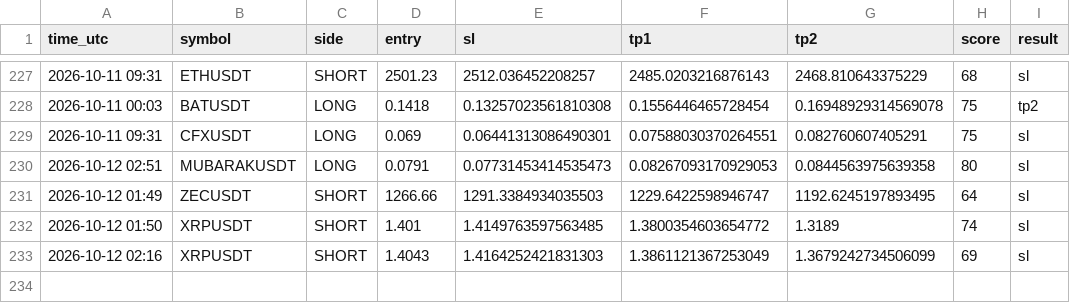
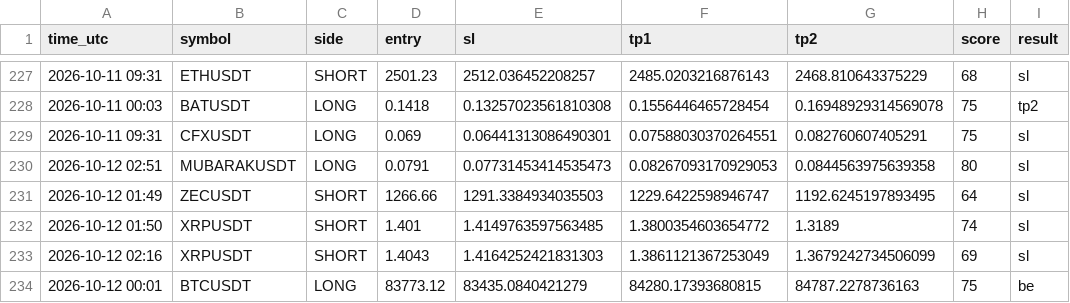
Before and after one commit to earnmoneyeasly/signal-bot, a CSV file: signals_log.csv, drawn as a sheet; only a part is shown, gaps mark what is left out.

```diff
--- a/signals_log.csv
+++ b/signals_log.csv
@@ -233 +233,2 @@ time_utc,symbol,side,entry,sl,tp1,tp2,score,result
 2026-10-12 02:16,XRPUSDT,SHORT,1.4043,1.4164252421831303,1.3861121367253049,1.3679242734506099,69,sl
+2026-10-12 00:01,BTCUSDT,LONG,83773.12,83435.0840421279,84280.17393680815,84787.2278736163,75,be
```
Also changed, not shown: 2 other files.
